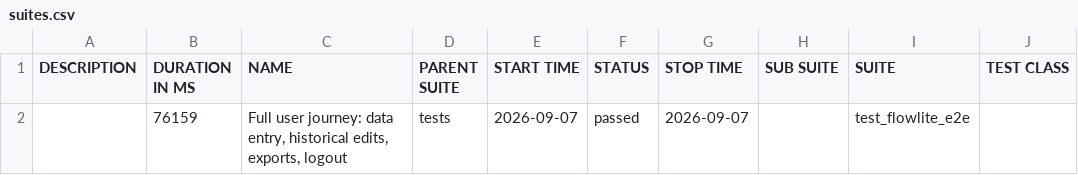
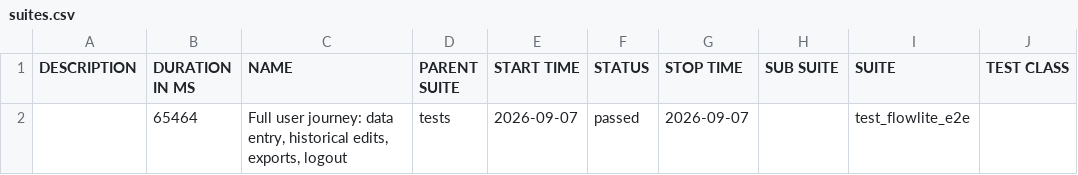
Before and after one commit to Akanksha-Dua/Flowlite_Prod, a CSV file: 73/data/suites.csv, drawn as a sheet; only a part is shown; the diff names each change by its address in the sheet, - before the commit and + after, or states it on an @@ line.

```diff
--- a/73/data/suites.csv
+++ b/73/data/suites.csv
-B2 (DURATION IN MS): 76159
+B2 (DURATION IN MS): 65464
```
Also changed, not shown: 58 other files.
